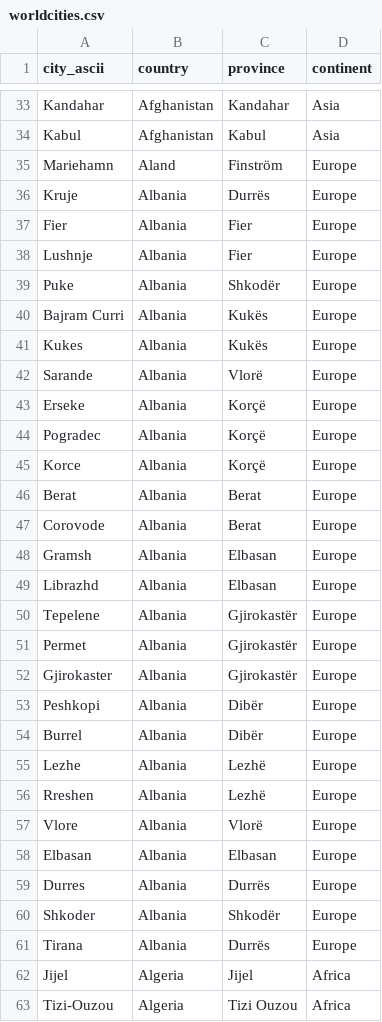
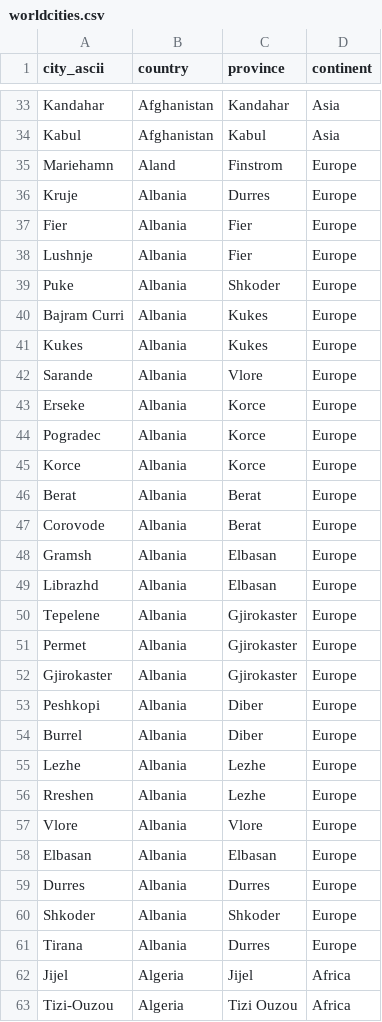
Before and after one commit to ferrithemaker/Jumble, a CSV file: twitter-worldmap/worldcities.csv, drawn as a sheet; only a part is shown, gaps mark what is left out; the diff covers the shown part only; the diff names each change by its address in the sheet, - before the commit and + after, or states it on an @@ line.

```diff
--- a/twitter-worldmap/worldcities.csv
+++ b/twitter-worldmap/worldcities.csv
-C35 (province): Finström
+C35 (province): Finstrom
-C36 (province): Durrës
+C36 (province): Durres
-C39 (province): Shkodër
+C39 (province): Shkoder
-C40:C41 (province): Kukës
+C40:C41 (province): Kukes
-C42 (province): Vlorë
+C42 (province): Vlore
-C43:C45 (province): Korçë
+C43:C45 (province): Korce
-C50:C52 (province): Gjirokastër
+C50:C52 (province): Gjirokaster
-C53:C54 (province): Dibër
+C53:C54 (province): Diber
-C55:C56 (province): Lezhë
+C55:C56 (province): Lezhe
-C57 (province): Vlorë
+C57 (province): Vlore
-C59 (province): Durrës
+C59 (province): Durres
-C60 (province): Shkodër
+C60 (province): Shkoder
-C61 (province): Durrës
+C61 (province): Durres
```
Also changed, not shown: 40 removed rows and 41 edited cells elsewhere in this file.
